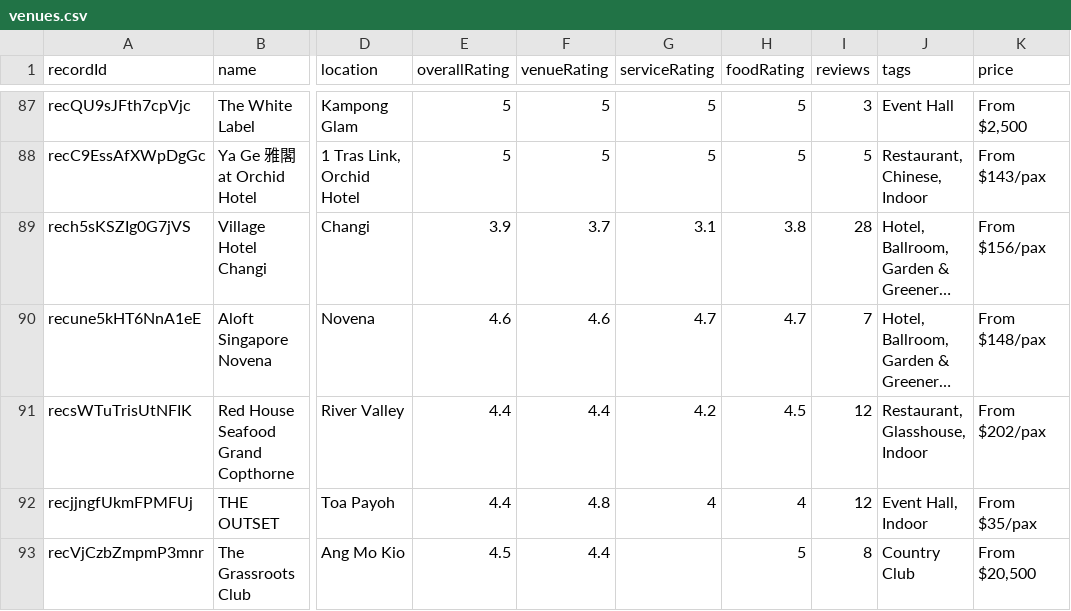
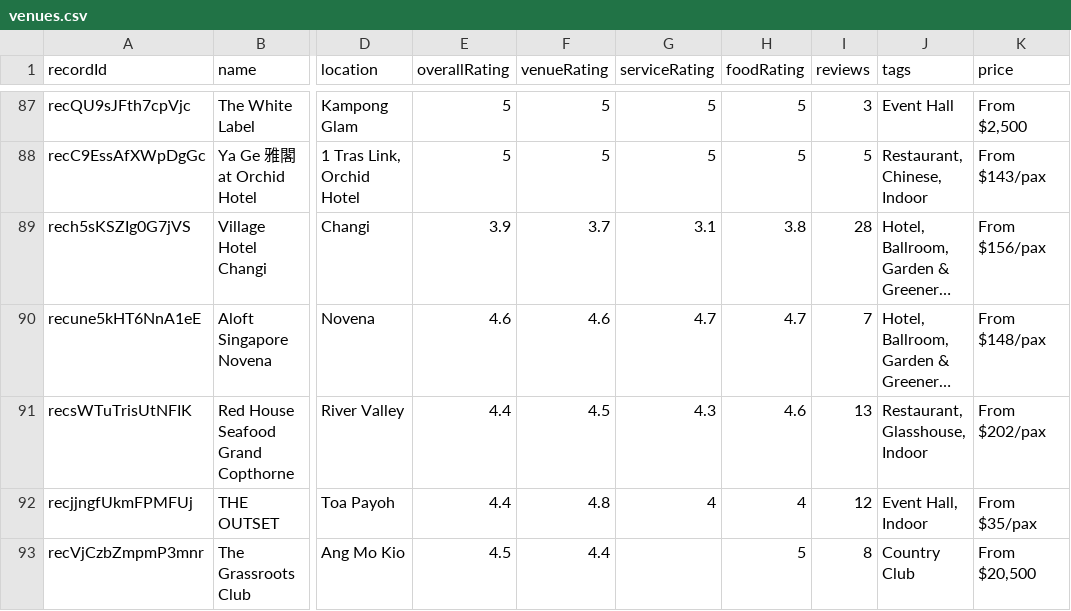
Before and after one commit to luarss/wedding-data, a CSV file: data/bly/venues.csv, drawn as a sheet; only a part is shown, gaps mark what is left out; long unchanged cells end in …; the diff names each change by its address in the sheet, - before the commit and + after, or states it on an @@ line.

```diff
--- a/data/bly/venues.csv
+++ b/data/bly/venues.csv
-F91 (venueRating): 4.4
+F91 (venueRating): 4.5
-G91 (serviceRating): 4.2
+G91 (serviceRating): 4.3
-H91 (foodRating): 4.5
+H91 (foodRating): 4.6
-I91 (reviews): 12
+I91 (reviews): 13
```
Also changed, not shown: data/tv/venues.csv, data/twn/venues.csv, 12 other files.
